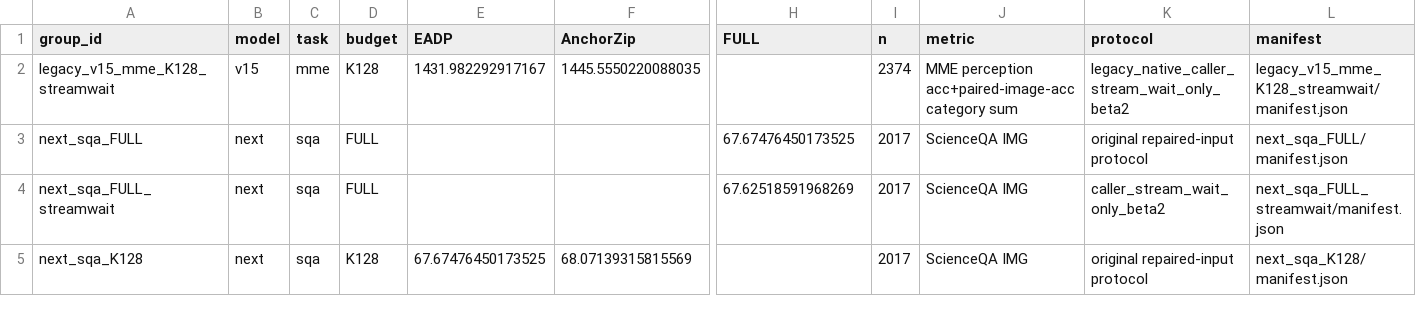
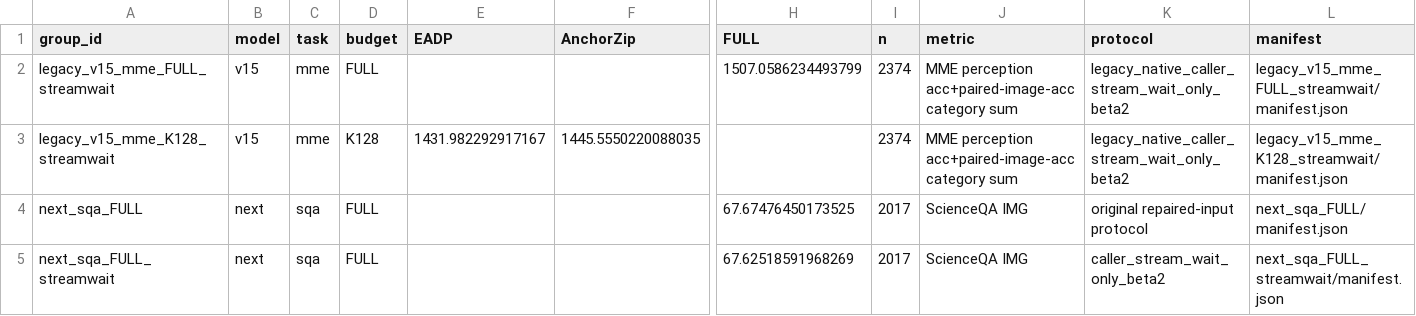
Before and after one commit to Code-Yan-ZX/EADP, a CSV file: Qwen_vl/outputs/anchor_completion_validation/records_20261003/audit_followup_20261008/published_results/paired_results.csv, drawn as a sheet; only a part is shown, gaps mark what is left out; the shorter side is filled out with more unchanged rows; rows hold the shown columns only; the diff names each change by its address in the sheet, - before the commit and + after, or states it on an @@ line.

```diff
--- a/Qwen_vl/outputs/anchor_completion_validation/records_20261003/audit_followup_20261008/published_results/paired_results.csv
+++ b/Qwen_vl/outputs/anchor_completion_validation/records_20261003/audit_followup_20261008/published_results/paired_results.csv
+row 2: legacy_v15_mme_FULL_streamwait | v15 | mme | FULL |  |  | 1507.0586234493799 | 2374 | MME perception acc+paired-image-acc category sum | legacy_native_caller_stream_wait_only_beta2 | legacy_v15_mme_FULL_streamwait/manifest.json
```
Also changed, not shown: Qwen_vl/outputs/anchor_completion_validation/records_20261003/audit_followup_20261008/published_results/repaired_legacy_results.csv, 4 other files.
